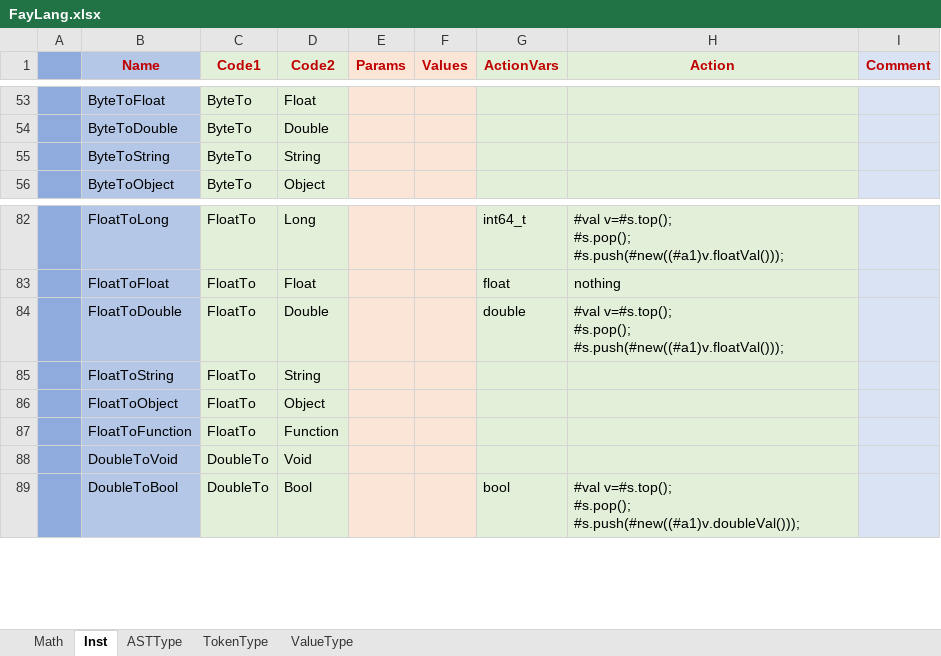
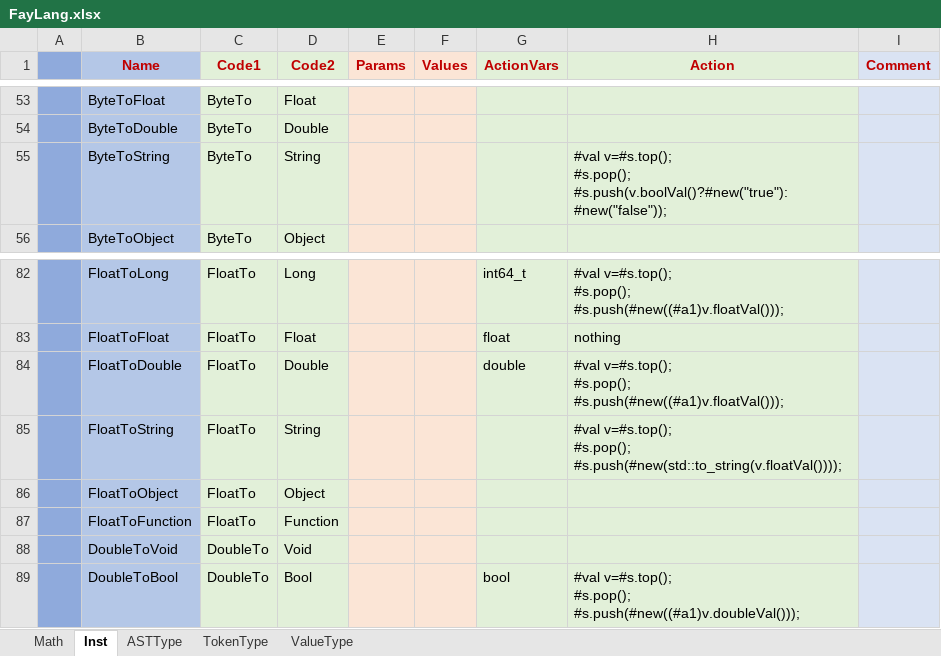
Before and after one commit to larlf/fay, an Excel workbook: doc/FayLang.xlsx, sheet Inst, drawn as a sheet; only a part is shown, gaps mark what is left out; values as stored, in another font and other column widths than the file's, no borders; ↵ is a line break in a cell; the diff names each change by its address in the sheet, - before the commit and + after, or states it on an @@ line.

```diff
--- a/doc/FayLang.xlsx (sheet Inst)
+++ b/doc/FayLang.xlsx (sheet Inst)
-H55 (Action): (empty)
+H55 (Action): #val v=#s.top(); ↵ #s.pop(); ↵ #s.push(v.boolVal()?#new("true"):#new("false"));
-H85 (Action): (empty)
+H85 (Action): #val v=#s.top(); ↵ #s.pop(); ↵ #s.push(#new(std::to_string(v.floatVal())));
```
Also changed, not shown: 10 other files.
